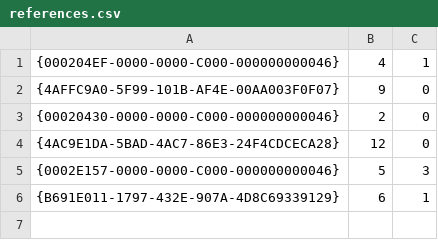
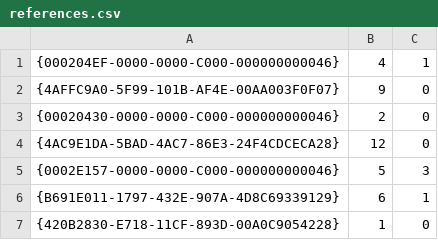
Before and after one commit to envisionnw/targetlists, a CSV file: source/references.csv, drawn as a sheet; the diff names each change by its address in the sheet, - before the commit and + after, or states it on an @@ line.

Commit message:
Version 0.0.0.9016 Incremental updates added load and save lists, selection highlighting

```diff
--- a/source/references.csv
+++ b/source/references.csv
+row 7: {420B2830-E718-11CF-893D-00A0C9054228} | 1 | 0
```
Also changed, not shown: 15 other files.
